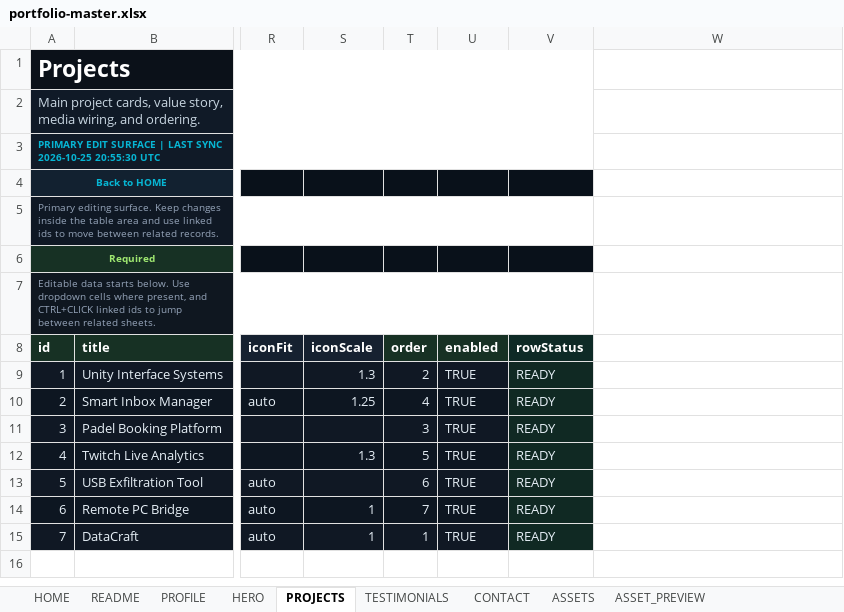
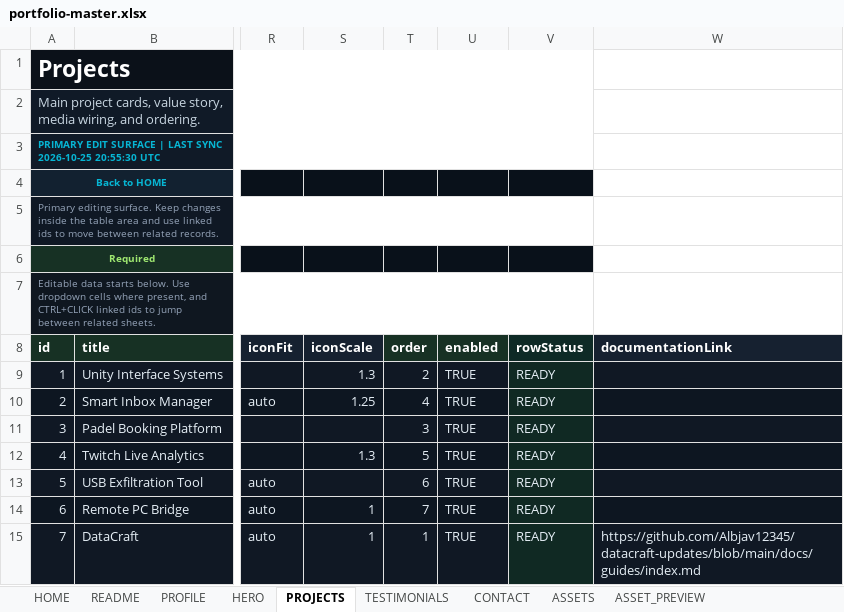
Before and after one commit to Albjav12345/amedina-dev, an Excel workbook: src/data/content/portfolio-master.xlsx, sheet PROJECTS, drawn as a sheet; only a part is shown, gaps mark what is left out; values as stored, in another font and other column widths than the file's, no borders; the diff names each change by its address in the sheet, - before the commit and + after, or states it on an @@ line.

Commit message:
Add integrated DataCraft documentation links

```diff
--- a/src/data/content/portfolio-master.xlsx (sheet PROJECTS)
+++ b/src/data/content/portfolio-master.xlsx (sheet PROJECTS)
-W8: (empty)
+W8: documentationLink
-W8 fill: none
+W8 fill: #162130
-W9 fill: none
+W9 fill: #101824
-W10 fill: none
+W10 fill: #0D1621
-W11 fill: none
+W11 fill: #101824
-W12 fill: none
+W12 fill: #0D1621
-W13 fill: none
+W13 fill: #101824
-W14 fill: none
+W14 fill: #0D1621
-W15 (documentationLink): (empty)
+W15 (documentationLink): https://github.com/Albjav12345/datacraft-updates/blob/main/docs/guides/index.md
-W15 fill: none
+W15 fill: #101824
```
Also changed, not shown: 6 other files.
